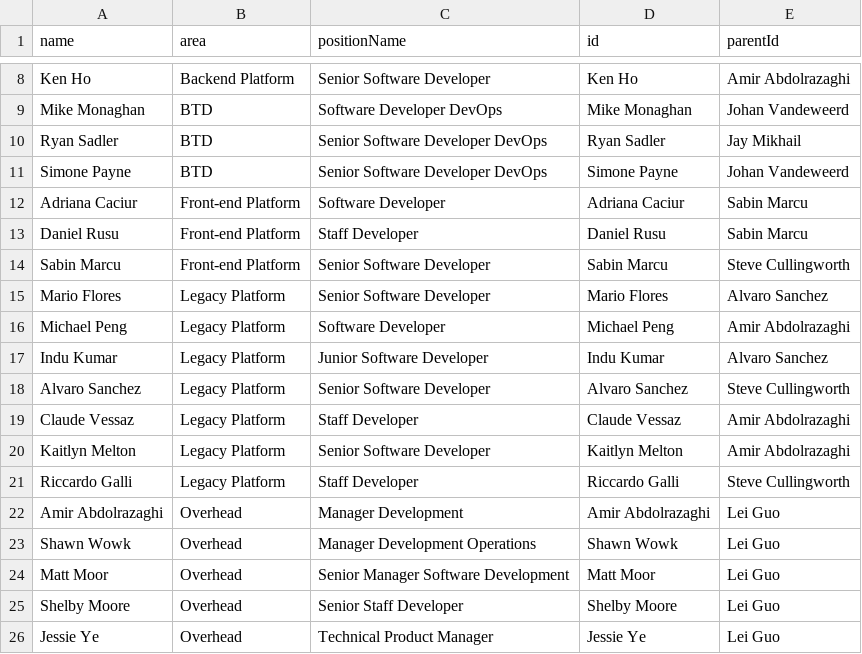
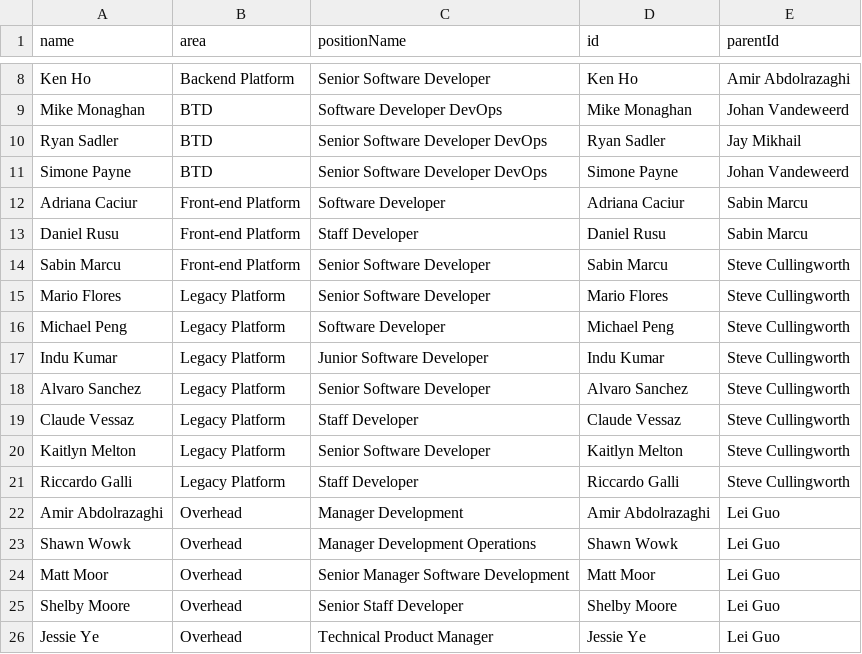
Before and after one commit to lleiguo/gscript, a CSV file: planning/extreme.csv, drawn as a sheet; only a part is shown, gaps mark what is left out.

Commit message:
add org chart

```diff
--- a/planning/extreme.csv
+++ b/planning/extreme.csv
@@ -14,8 +14,8 @@ Daniel Rusu,Front-end Platform,Staff Developer,Daniel Rusu,Sabin Marcu
 Sabin Marcu,Front-end Platform,Senior Software Developer,Sabin Marcu,Steve Cullingworth
-Mario Flores,Legacy Platform,Senior Software Developer,Mario Flores,Alvaro Sanchez
-Michael Peng,Legacy Platform,Software Developer,Michael Peng,Amir Abdolrazaghi
-Indu Kumar,Legacy Platform,Junior Software Developer,Indu Kumar,Alvaro Sanchez
+Mario Flores,Legacy Platform,Senior Software Developer,Mario Flores,Steve Cullingworth
+Michael Peng,Legacy Platform,Software Developer,Michael Peng,Steve Cullingworth
+Indu Kumar,Legacy Platform,Junior Software Developer,Indu Kumar,Steve Cullingworth
 Alvaro Sanchez,Legacy Platform,Senior Software Developer,Alvaro Sanchez,Steve Cullingworth
-Claude Vessaz,Legacy Platform,Staff Developer,Claude Vessaz,Amir Abdolrazaghi
-Kaitlyn Melton,Legacy Platform,Senior Software Developer,Kaitlyn Melton,Amir Abdolrazaghi
+Claude Vessaz,Legacy Platform,Staff Developer,Claude Vessaz,Steve Cullingworth
+Kaitlyn Melton,Legacy Platform,Senior Software Developer,Kaitlyn Melton,Steve Cullingworth
 Riccardo Galli,Legacy Platform,Staff Developer,Riccardo Galli,Steve Cullingworth
```
